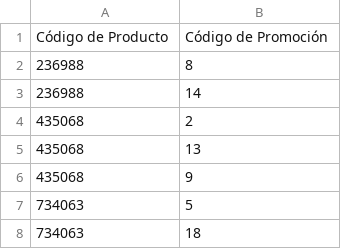
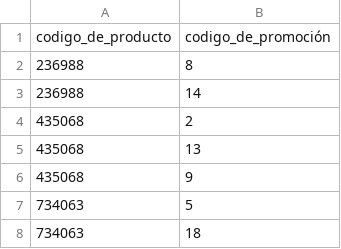
Before and after one commit to nperrone/LasSuperNenas, a CSV file: producto-promocion.csv, drawn as a sheet; only a part is shown.

```diff
--- a/producto-promocion.csv
+++ b/producto-promocion.csv
@@ -1,2 +1,2 @@
-Código de Producto,Código de Promoción
+codigo_de_producto,codigo_de_promoción
 236988,8
```
Also changed, not shown: pedido-producto.csv, usuarios.csv, 1 other file.
